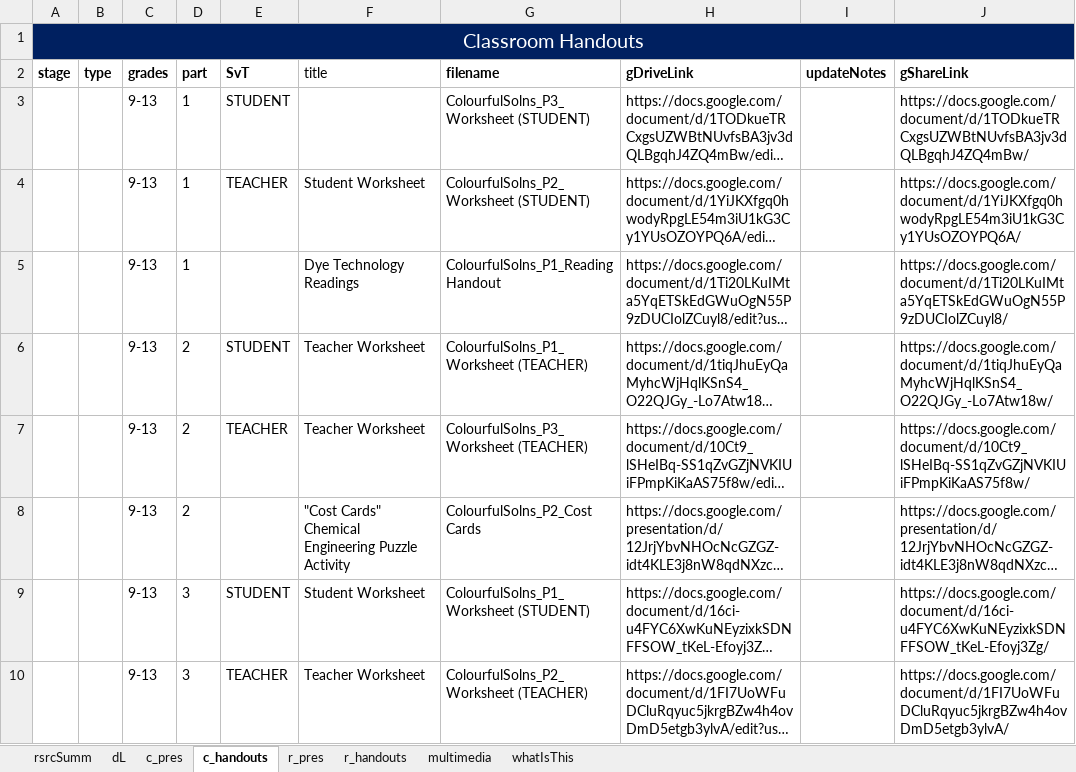
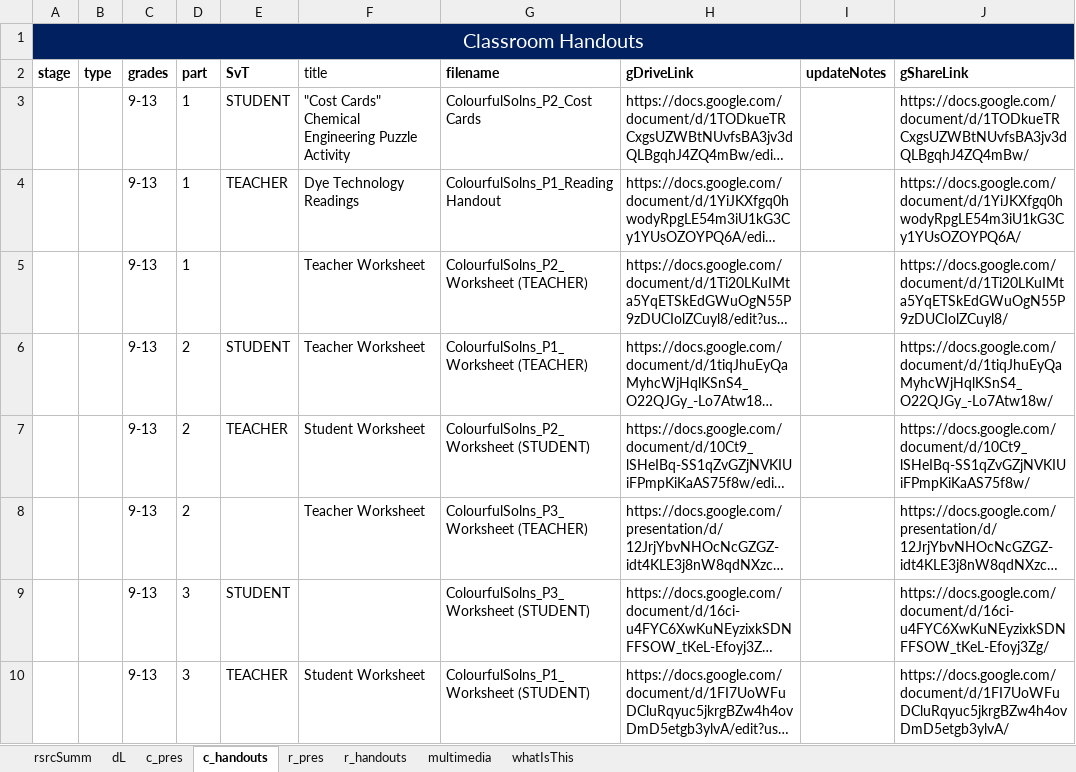
Before and after one commit to galacticpolymath/ColorfulSolns_en-US, an Excel workbook: meta/teaching-materials.xlsx, sheet c_handouts, drawn as a sheet; only a part is shown; long unchanged cells end in …; values as stored, in another font and other column widths than the file's, no borders; charts and pictures and conditional formats not drawn; the diff names each change by its address in the sheet, - before the commit and + after, or states it on an @@ line.

```diff
--- a/meta/teaching-materials.xlsx (sheet c_handouts)
+++ b/meta/teaching-materials.xlsx (sheet c_handouts)
-F3 (title): (empty)
+F3 (title): "Cost Cards" Chemical Engineering Puzzle Activity
-G3 (filename): ColourfulSolns_P3_Worksheet (STUDENT)
+G3 (filename): ColourfulSolns_P2_Cost Cards
-F4 (title): Student Worksheet
+F4 (title): Dye Technology Readings
-G4 (filename): ColourfulSolns_P2_Worksheet (STUDENT)
+G4 (filename): ColourfulSolns_P1_Reading Handout
-F5 (title): Dye Technology Readings
+F5 (title): Teacher Worksheet
-G5 (filename): ColourfulSolns_P1_Reading Handout
+G5 (filename): ColourfulSolns_P2_Worksheet (TEACHER)
-F7 (title): Teacher Worksheet
+F7 (title): Student Worksheet
-G7 (filename): ColourfulSolns_P3_Worksheet (TEACHER)
+G7 (filename): ColourfulSolns_P2_Worksheet (STUDENT)
-F8 (title): "Cost Cards" Chemical Engineering Puzzle Activity
+F8 (title): Teacher Worksheet
-G8 (filename): ColourfulSolns_P2_Cost Cards
+G8 (filename): ColourfulSolns_P3_Worksheet (TEACHER)
-F9 (title): Student Worksheet
+F9 (title): (empty)
-G9 (filename): ColourfulSolns_P1_Worksheet (STUDENT)
+G9 (filename): ColourfulSolns_P3_Worksheet (STUDENT)
-F10 (title): Teacher Worksheet
+F10 (title): Student Worksheet
-G10 (filename): ColourfulSolns_P2_Worksheet (TEACHER)
+G10 (filename): ColourfulSolns_P1_Worksheet (STUDENT)
```
Also changed, not shown: meta/procedure_GSheetsOnly.xlsx, 8 other files.
